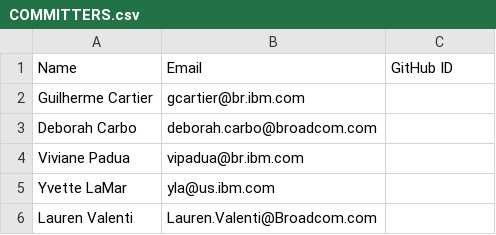
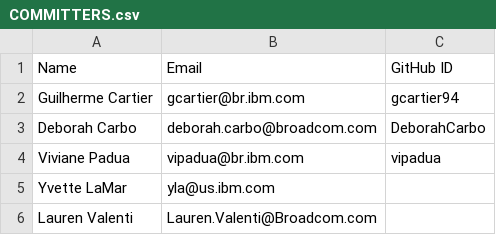
Before and after one commit to openmainframeproject/omp-education, a CSV file: COMMITTERS.csv, drawn as a sheet; the diff names each change by its address in the sheet, - before the commit and + after, or states it on an @@ line.

Commit message:
Update COMMITTERS.csv
Signed-off-by: John Mertic <jmertic@linuxfoundation.org>

```diff
--- a/COMMITTERS.csv
+++ b/COMMITTERS.csv
-C2: (empty)
+C2: gcartier94
-C3: (empty)
+C3: DeborahCarbo
-C4: (empty)
+C4: vipadua
```
